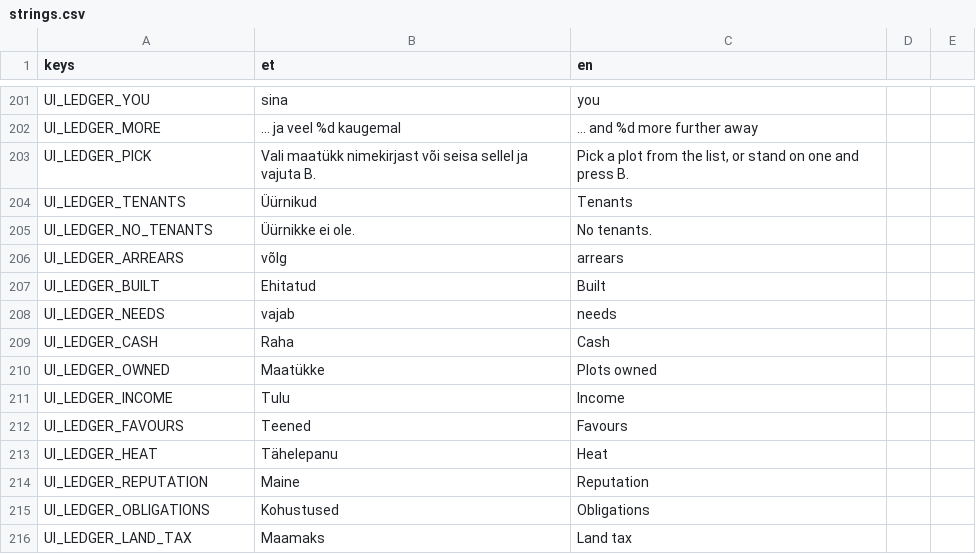
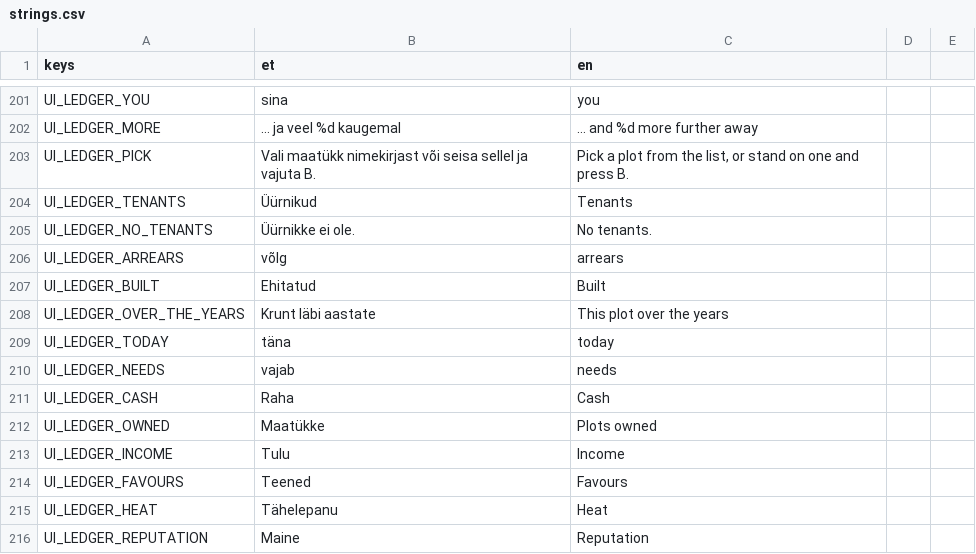
Before and after one commit to livenson/vakuraamat, a CSV file: assets/i18n/strings.csv, drawn as a sheet; only a part is shown, gaps mark what is left out; the shorter side is filled out with more unchanged rows; the diff names each change by its address in the sheet, - before the commit and + after, or states it on an @@ line.

Commit message:
The book shows a plot as it was: five aerial photographs of the land, 1993 to today, with its boundary drawn on each
Option 4 of docs/historical-imagery.md. A plot's page in the book gains a strip of the same square
photographed in 1993-2000, 2010, 2015, 2020 and today, so the land under a price has a history: the
one this was built against was wooded in the nineties, green in 2010, cleared by 2015, bare in 2020,
and has houses along the road now. The land value says none of that.

The pictures come from the `ajalooline` WMS the terrain pipeline already calls, which carries a
campaign for nearly every year since 1993. Today's costs nothing - it is a crop of the tile's own
ortho.jpg, so it always matches the world the player is standing in - and the rest are one GetMap
each into user://cache/plots, so a plot fills in over a second the first time it is opened and
instantly ever after. Each carries the Board's own attribution mark; a row in THIRD_PARTY.md.

The plot's own boundary is drawn over every frame, dark under bright so it reads on a sunlit field
and on a dark roof alike. Without it the eye has nothing to hold as the ground changes.

A campaign that did not fly over the square answers with a blank white one (measured: mean 255 and
spread 3, against mean 97 spread 43 for a real one), and those are dropped and remembered so the
plot is not asked about twice - but only when the service actually answered. A refused connection is
not an answer, and marking it would leave a plot opened once while offline with no history for good.
The book refills while pictures are in flight, so a second pass waits for the first rather than
skipping the epoch and drawing fewer pictures than are already on disk.

HTTPRequest cannot read this endpoint over TLS - a GetMap is RESULT_CONNECTION_ERROR every time,
while the same URL over plain http, the same host's other paths over https, and curl over either all
answer normally, and it is neither gzip nor the certificate chain. It tries https and falls back to
http; the imagery is public open data and the request carries nothing private. Noted in AGENTS.md.

12 tests green; gdlint, ruff, shellcheck and actionlint clean.

```diff
--- a/assets/i18n/strings.csv
+++ b/assets/i18n/strings.csv
+row 208: UI_LEDGER_OVER_THE_YEARS | Krunt läbi aastate | This plot over the years
+row 209: UI_LEDGER_TODAY | täna | today
```
Also changed, not shown: 12 other files.
